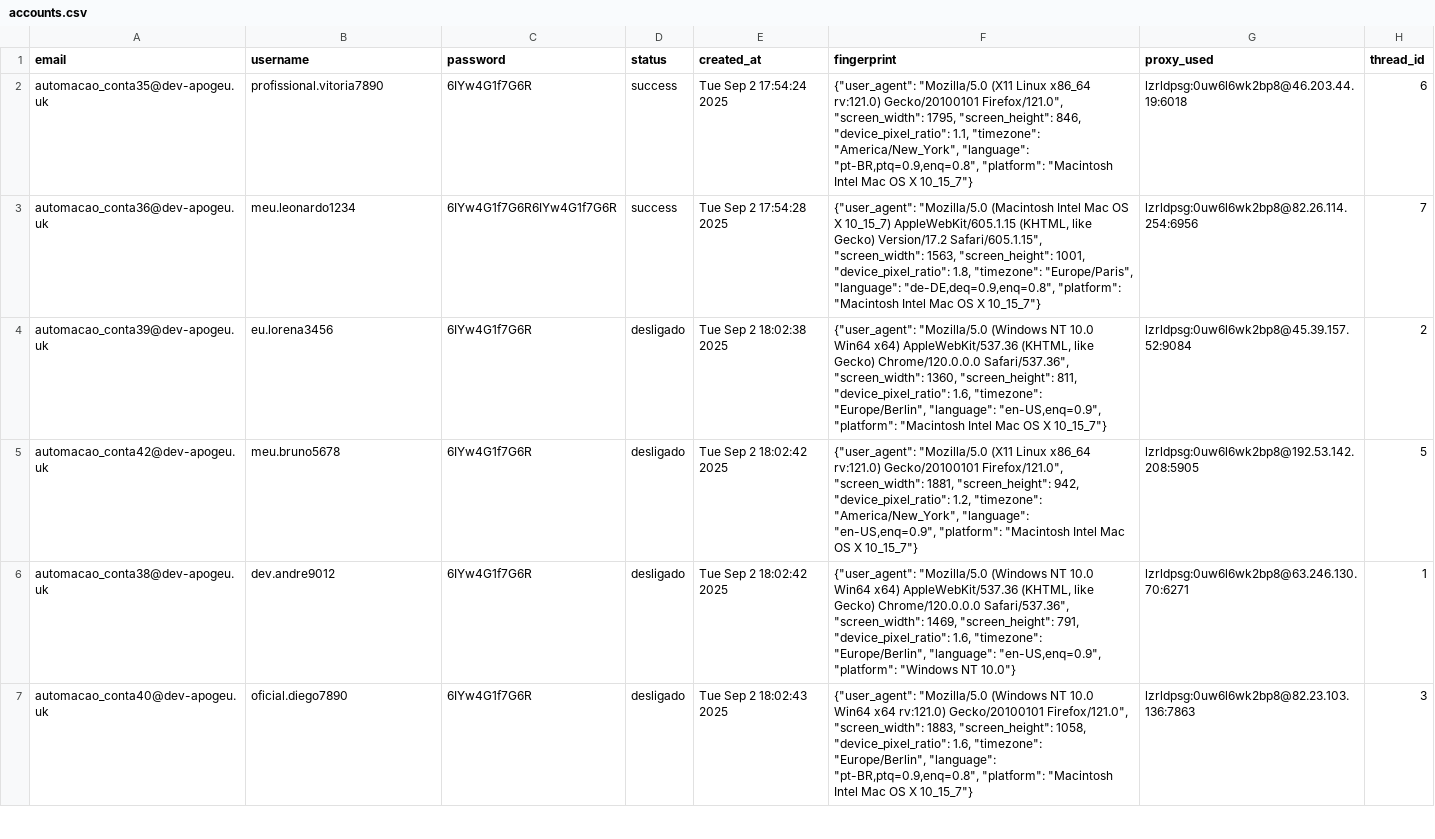
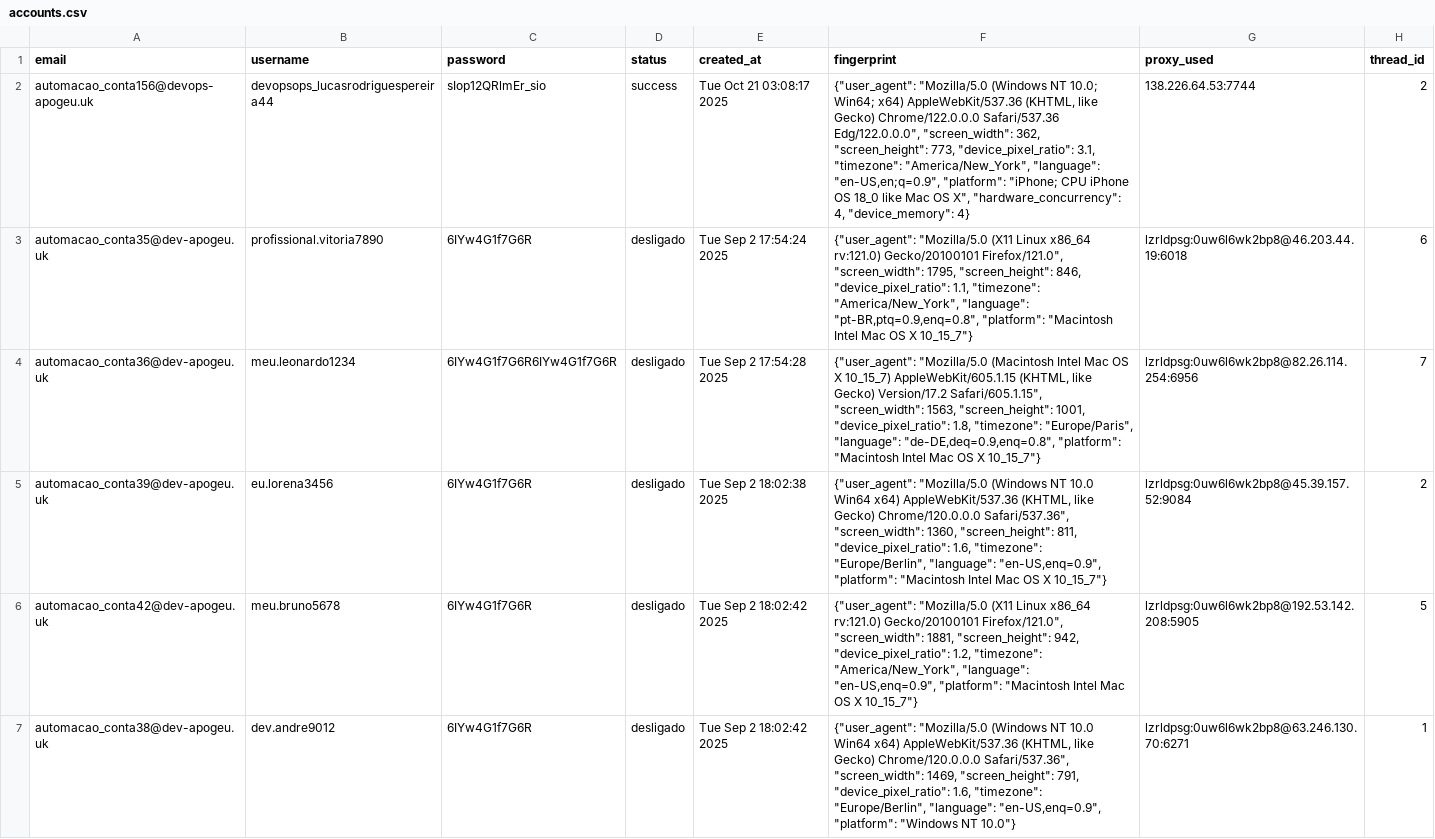
Before and after one commit to igorvboas/ig-extraction, a CSV file: data/accounts.csv, drawn as a sheet; only a part is shown; the shorter side is filled out with more unchanged rows.

Commit message:
Update accounts.csv

```diff
--- a/data/accounts.csv
+++ b/data/accounts.csv
@@ -1,4 +1,5 @@
 email;username;password;status;created_at;fingerprint;proxy_used;thread_id
-automacao_conta35@dev-apogeu.uk;profissional.vitoria7890;6IYw4G1f7G6R;success;Tue Sep  2 17:54:24 2025;"{""user_agent"": ""Mozilla/5.0 (X11 Linux x86_64 rv:121.0) Gecko/20100101 Firefox/121.0"", ""screen_width"": 1795, ""screen_height"": 846, ""device_pixel_ratio"": 1.1, ""timezone"": ""America/New_York"", ""language"": ""pt-BR,ptq=0.9,enq=0.8"", ""platform"": ""Macintosh Intel Mac OS X 10_15_7""}";lzrldpsg:0uw6l6wk2bp8@46.203.44.19:6018;6
-automacao_conta36@dev-apogeu.uk;meu.leonardo1234;6IYw4G1f7G6R6IYw4G1f7G6R;success;Tue Sep  2 17:54:28 2025;"{""user_agent"": ""Mozilla/5.0 (Macintosh Intel Mac OS X 10_15_7) AppleWebKit/605.1.15 (KHTML, like Gecko) Version/17.2 Safari/605.1.15"", ""screen_width"": 1563, ""screen_height"": 1001, ""device_pixel_ratio"": 1.8, ""timezone"": ""Europe/Paris"", ""language"": ""de-DE,deq=0.9,enq=0.8"", ""platform"": ""Macintosh Intel Mac OS X 10_15_7""}";lzrldpsg:0uw6l6wk2bp8@82.26.114.254:6956;7
+automacao_conta156@devops-apogeu.uk;devopsops_lucasrodriguespereira44;sIop12QRlmEr_sio;success;Tue Oct 21 03:08:17 2025;"{""user_agent"": ""Mozilla/5.0 (Windows NT 10.0; Win64; x64) AppleWebKit/537.36 (KHTML, like Gecko) Chrome/122.0.0.0 Safari/537.36 Edg/122.0.0.0"", ""screen_width"": 362, ""screen_height"": 773, ""device_pixel_ratio"": 3.1, ""timezone"": ""America/New_York"", ""language"": ""en-US,en;q=0.9"", ""platform"": ""iPhone; CPU iPhone OS 18_0 like Mac OS X"", ""hardware_concurrency"": 4, ""device_memory"": 4}";138.226.64.53:7744;2
+automacao_conta35@dev-apogeu.uk;profissional.vitoria7890;6IYw4G1f7G6R;desligado;Tue Sep  2 17:54:24 2025;"{""user_agent"": ""Mozilla/5.0 (X11 Linux x86_64 rv:121.0) Gecko/20100101 Firefox/121.0"", ""screen_width"": 1795, ""screen_height"": 846, ""device_pixel_ratio"": 1.1, ""timezone"": ""America/New_York"", ""language"": ""pt-BR,ptq=0.9,enq=0.8"", ""platform"": ""Macintosh Intel Mac OS X 10_15_7""}";lzrldpsg:0uw6l6wk2bp8@46.203.44.19:6018;6
+automacao_conta36@dev-apogeu.uk;meu.leonardo1234;6IYw4G1f7G6R6IYw4G1f7G6R;desligado;Tue Sep  2 17:54:28 2025;"{""user_agent"": ""Mozilla/5.0 (Macintosh Intel Mac OS X 10_15_7) AppleWebKit/605.1.15 (KHTML, like Gecko) Version/17.2 Safari/605.1.15"", ""screen_width"": 1563, ""screen_height"": 1001, ""device_pixel_ratio"": 1.8, ""timezone"": ""Europe/Paris"", ""language"": ""de-DE,deq=0.9,enq=0.8"", ""platform"": ""Macintosh Intel Mac OS X 10_15_7""}";lzrldpsg:0uw6l6wk2bp8@82.26.114.254:6956;7
 automacao_conta39@dev-apogeu.uk;eu.lorena3456;6IYw4G1f7G6R;desligado;Tue Sep  2 18:02:38 2025;"{""user_agent"": ""Mozilla/5.0 (Windows NT 10.0 Win64 x64) AppleWebKit/537.36 (KHTML, like Gecko) Chrome/120.0.0.0 Safari/537.36"", ""screen_width"": 1360, ""screen_height"": 811, ""device_pixel_ratio"": 1.6, ""timezone"": ""Europe/Berlin"", ""language"": ""en-US,enq=0.9"", ""platform"": ""Macintosh Intel Mac OS X 10_15_7""}";lzrldpsg:0uw6l6wk2bp8@45.39.157.52:9084;2
```
